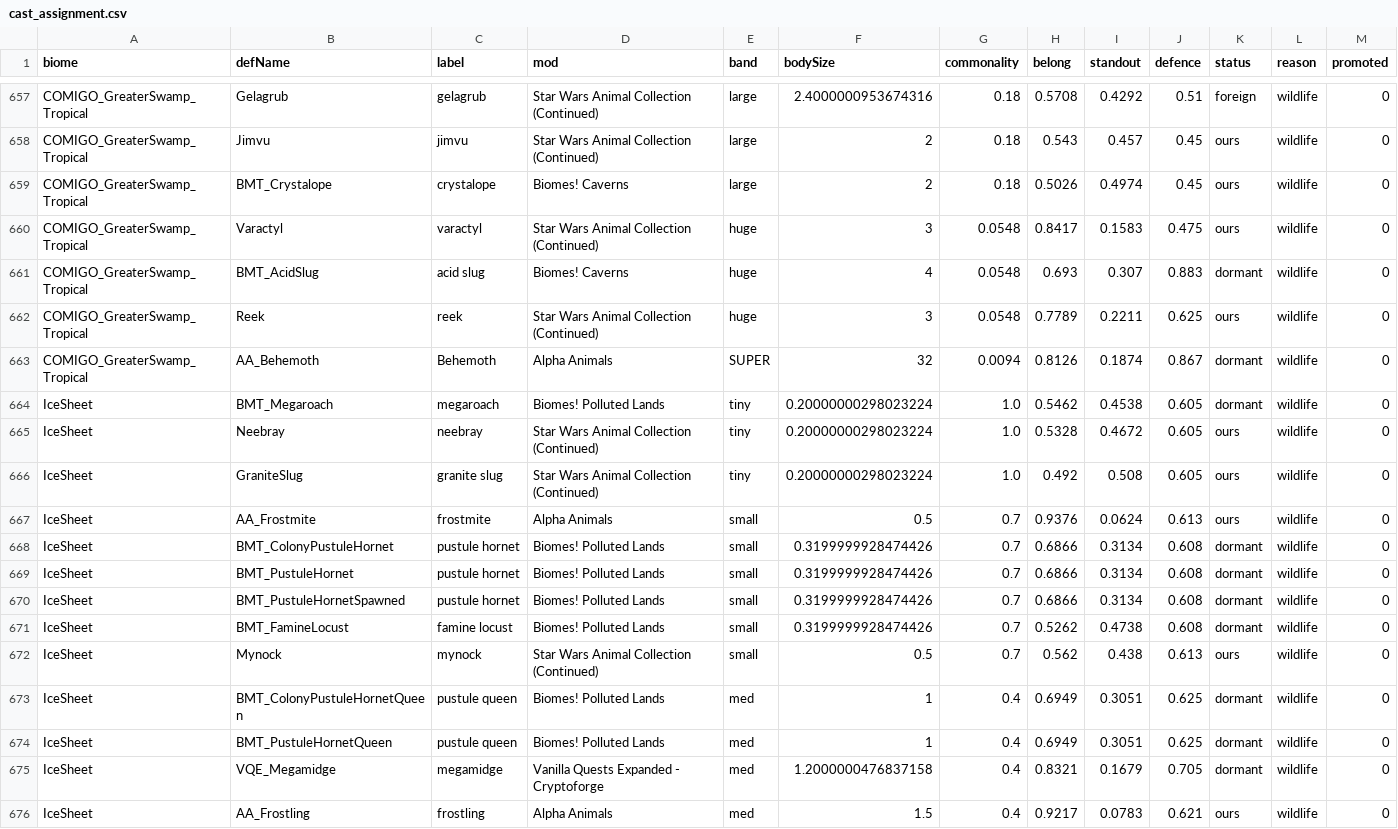
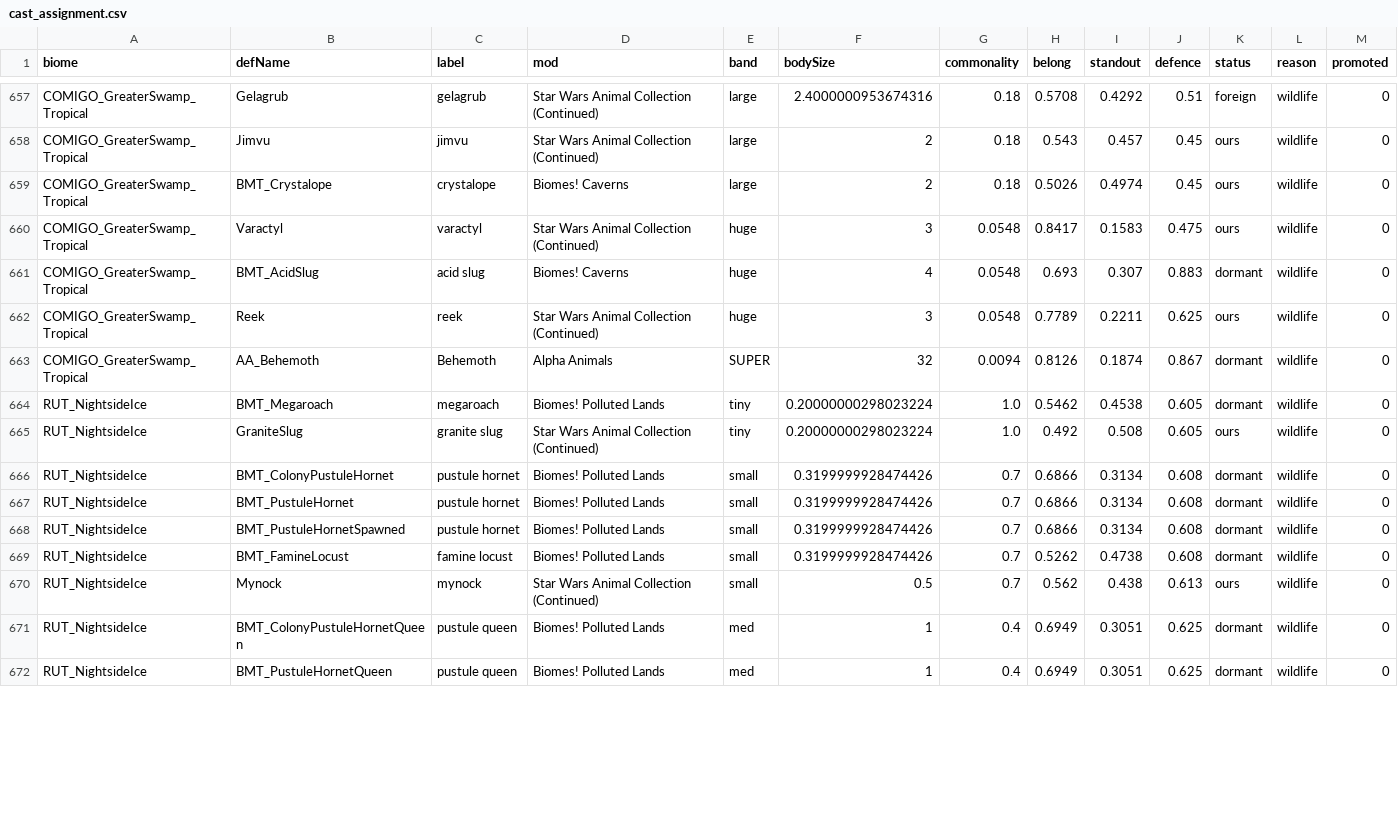
Before and after one commit to Lmandrake/RimMandrake, a CSV file: design/Jawa/fauna/cast_assignment.csv, drawn as a sheet; only a part is shown, gaps mark what is left out; the diff covers the shown part only.

```diff
--- a/design/Jawa/fauna/cast_assignment.csv
+++ b/design/Jawa/fauna/cast_assignment.csv
@@ -663,14 +663,10 @@ COMIGO_GreaterSwamp_Tropical,Reek,reek,Star Wars Animal Collection (Continued),h
 COMIGO_GreaterSwamp_Tropical,AA_Behemoth,Behemoth,Alpha Animals,SUPER,32,0.0094,0.8126,0.1874,0.867,dormant,wildlife,0
-IceSheet,BMT_Megaroach,megaroach,Biomes! Polluted Lands,tiny,0.20000000298023224,1.0,0.5462,0.4538,0.605,dormant,wildlife,0
-IceSheet,Neebray,neebray,Star Wars Animal Collection (Continued),tiny,0.20000000298023224,1.0,0.5328,0.4672,0.605,ours,wildlife,0
-IceSheet,GraniteSlug,granite slug,Star Wars Animal Collection (Continued),tiny,0.20000000298023224,1.0,0.492,0.508,0.605,ours,wildlife,0
-IceSheet,AA_Frostmite,frostmite,Alpha Animals,small,0.5,0.7,0.9376,0.0624,0.613,ours,wildlife,0
-IceSheet,BMT_ColonyPustuleHornet,pustule hornet,Biomes! Polluted Lands,small,0.3199999928474426,0.7,0.6866,0.3134,0.608,dormant,wildlife,0
-IceSheet,BMT_PustuleHornet,pustule hornet,Biomes! Polluted Lands,small,0.3199999928474426,0.7,0.6866,0.3134,0.608,dormant,wildlife,0
-IceSheet,BMT_PustuleHornetSpawned,pustule hornet,Biomes! Polluted Lands,small,0.3199999928474426,0.7,0.6866,0.3134,0.608,dormant,wildlife,0
-IceSheet,BMT_FamineLocust,famine locust,Biomes! Polluted Lands,small,0.3199999928474426,0.7,0.5262,0.4738,0.608,dormant,wildlife,0
-IceSheet,Mynock,mynock,Star Wars Animal Collection (Continued),small,0.5,0.7,0.562,0.438,0.613,ours,wildlife,0
-IceSheet,BMT_ColonyPustuleHornetQueen,pustule queen,Biomes! Polluted Lands,med,1,0.4,0.6949,0.3051,0.625,dormant,wildlife,0
-IceSheet,BMT_PustuleHornetQueen,pustule queen,Biomes! Polluted Lands,med,1,0.4,0.6949,0.3051,0.625,dormant,wildlife,0
-IceSheet,VQE_Megamidge,megamidge,Vanilla Quests Expanded - Cryptoforge,med,1.2000000476837158,0.4,0.8321,0.1679,0.705,dormant,wildlife,0
-IceSheet,AA_Frostling,frostling,Alpha Animals,med,1.5,0.4,0.9217,0.0783,0.621,ours,wildlife,0
+RUT_NightsideIce,BMT_Megaroach,megaroach,Biomes! Polluted Lands,tiny,0.20000000298023224,1.0,0.5462,0.4538,0.605,dormant,wildlife,0
+RUT_NightsideIce,GraniteSlug,granite slug,Star Wars Animal Collection (Continued),tiny,0.20000000298023224,1.0,0.492,0.508,0.605,ours,wildlife,0
+RUT_NightsideIce,BMT_ColonyPustuleHornet,pustule hornet,Biomes! Polluted Lands,small,0.3199999928474426,0.7,0.6866,0.3134,0.608,dormant,wildlife,0
+RUT_NightsideIce,BMT_PustuleHornet,pustule hornet,Biomes! Polluted Lands,small,0.3199999928474426,0.7,0.6866,0.3134,0.608,dormant,wildlife,0
+RUT_NightsideIce,BMT_PustuleHornetSpawned,pustule hornet,Biomes! Polluted Lands,small,0.3199999928474426,0.7,0.6866,0.3134,0.608,dormant,wildlife,0
+RUT_NightsideIce,BMT_FamineLocust,famine locust,Biomes! Polluted Lands,small,0.3199999928474426,0.7,0.5262,0.4738,0.608,dormant,wildlife,0
+RUT_NightsideIce,Mynock,mynock,Star Wars Animal Collection (Continued),small,0.5,0.7,0.562,0.438,0.613,ours,wildlife,0
+RUT_NightsideIce,BMT_ColonyPustuleHornetQueen,pustule queen,Biomes! Polluted Lands,med,1,0.4,0.6949,0.3051,0.625,dormant,wildlife,0
+RUT_NightsideIce,BMT_PustuleHornetQueen,pustule queen,Biomes! Polluted Lands,med,1,0.4,0.6949,0.3051,0.625,dormant,wildlife,0
```
Also changed, not shown: 2 removed rows and 79 edited cells elsewhere in this file, 9 other files.
